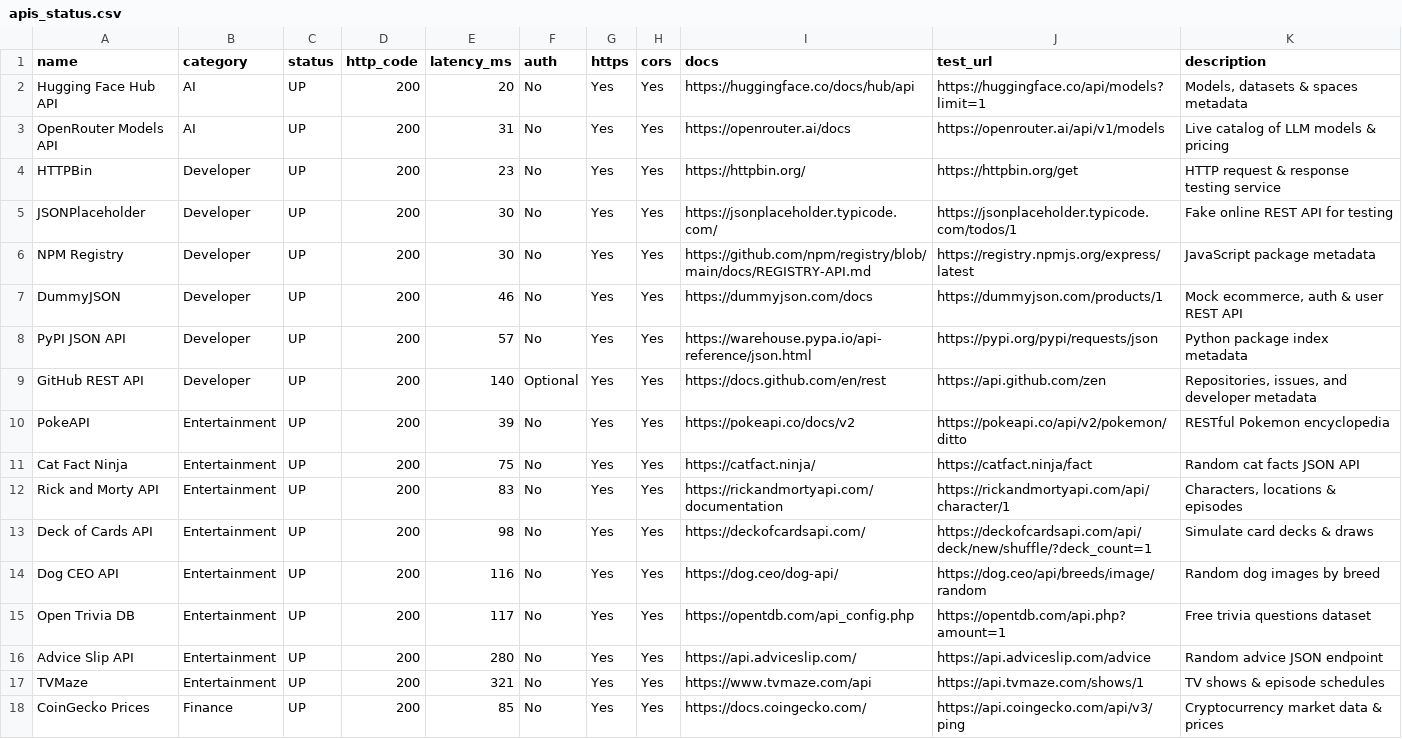
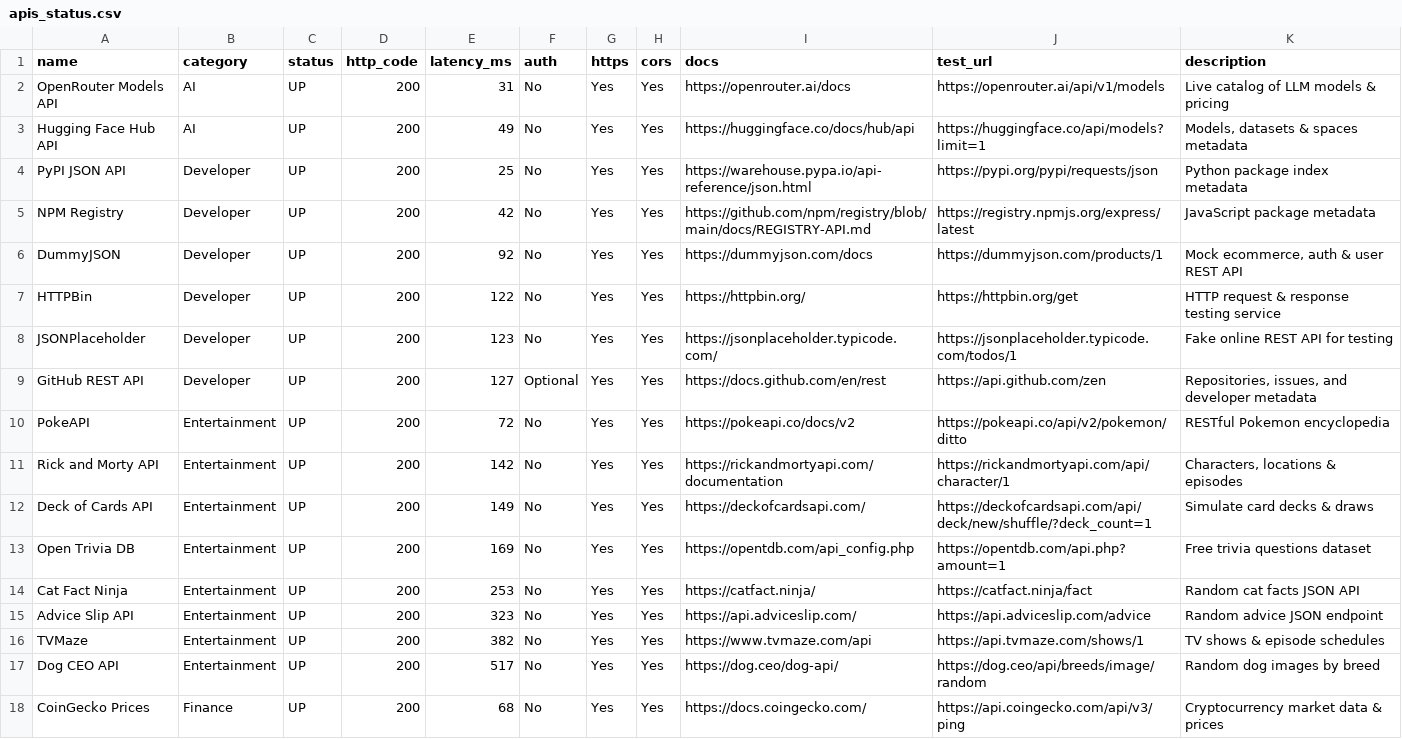
Before and after one commit to OneForAllHub/verified-public-apis, a CSV file: data/apis_status.csv, drawn as a sheet; only a part is shown; the diff covers the shown part only.

```diff
--- a/data/apis_status.csv
+++ b/data/apis_status.csv
@@ -1,18 +1,18 @@
 name,category,status,http_code,latency_ms,auth,https,cors,docs,test_url,description
-Hugging Face Hub API,AI,UP,200,20,No,Yes,Yes,https://huggingface.co/docs/hub/api,https://huggingface.co/api/models?limit=1,"Models, datasets & spaces metadata"
 OpenRouter Models API,AI,UP,200,31,No,Yes,Yes,https://openrouter.ai/docs,https://openrouter.ai/api/v1/models,Live catalog of LLM models & pricing
-HTTPBin,Developer,UP,200,23,No,Yes,Yes,https://httpbin.org/,https://httpbin.org/get,HTTP request & response testing service
-JSONPlaceholder,Developer,UP,200,30,No,Yes,Yes,https://jsonplaceholder.typicode.com/,https://jsonplaceholder.typicode.com/todos/1,Fake online REST API for testing
-NPM Registry,Developer,UP,200,30,No,Yes,Yes,https://github.com/npm/registry/blob/main/docs/REGISTRY-API.md,https://registry.npmjs.org/express/latest,JavaScript package metadata
-DummyJSON,Developer,UP,200,46,No,Yes,Yes,https://dummyjson.com/docs,https://dummyjson.com/products/1,"Mock ecommerce, auth & user REST API"
-PyPI JSON API,Developer,UP,200,57,No,Yes,Yes,https://warehouse.pypa.io/api-reference/json.html,https://pypi.org/pypi/requests/json,Python package index metadata
-GitHub REST API,Developer,UP,200,140,Optional,Yes,Yes,https://docs.github.com/en/rest,https://api.github.com/zen,"Repositories, issues, and developer metadata"
-PokeAPI,Entertainment,UP,200,39,No,Yes,Yes,https://pokeapi.co/docs/v2,https://pokeapi.co/api/v2/pokemon/ditto,RESTful Pokemon encyclopedia
-Cat Fact Ninja,Entertainment,UP,200,75,No,Yes,Yes,https://catfact.ninja/,https://catfact.ninja/fact,Random cat facts JSON API
-Rick and Morty API,Entertainment,UP,200,83,No,Yes,Yes,https://rickandmortyapi.com/documentation,https://rickandmortyapi.com/api/character/1,"Characters, locations & episodes"
-Deck of Cards API,Entertainment,UP,200,98,No,Yes,Yes,https://deckofcardsapi.com/,https://deckofcardsapi.com/api/deck/new/shuffle/?deck_count=1,Simulate card decks & draws
-Dog CEO API,Entertainment,UP,200,116,No,Yes,Yes,https://dog.ceo/dog-api/,https://dog.ceo/api/breeds/image/random,Random dog images by breed
-Open Trivia DB,Entertainment,UP,200,117,No,Yes,Yes,https://opentdb.com/api_config.php,https://opentdb.com/api.php?amount=1,Free trivia questions dataset
-Advice Slip API,Entertainment,UP,200,280,No,Yes,Yes,https://api.adviceslip.com/,https://api.adviceslip.com/advice,Random advice JSON endpoint
-TVMaze,Entertainment,UP,200,321,No,Yes,Yes,https://www.tvmaze.com/api,https://api.tvmaze.com/shows/1,TV shows & episode schedules
-CoinGecko Prices,Finance,UP,200,85,No,Yes,Yes,https://docs.coingecko.com/,https://api.coingecko.com/api/v3/ping,Cryptocurrency market data & prices
+Hugging Face Hub API,AI,UP,200,49,No,Yes,Yes,https://huggingface.co/docs/hub/api,https://huggingface.co/api/models?limit=1,"Models, datasets & spaces metadata"
+PyPI JSON API,Developer,UP,200,25,No,Yes,Yes,https://warehouse.pypa.io/api-reference/json.html,https://pypi.org/pypi/requests/json,Python package index metadata
+NPM Registry,Developer,UP,200,42,No,Yes,Yes,https://github.com/npm/registry/blob/main/docs/REGISTRY-API.md,https://registry.npmjs.org/express/latest,JavaScript package metadata
+DummyJSON,Developer,UP,200,92,No,Yes,Yes,https://dummyjson.com/docs,https://dummyjson.com/products/1,"Mock ecommerce, auth & user REST API"
+HTTPBin,Developer,UP,200,122,No,Yes,Yes,https://httpbin.org/,https://httpbin.org/get,HTTP request & response testing service
+JSONPlaceholder,Developer,UP,200,123,No,Yes,Yes,https://jsonplaceholder.typicode.com/,https://jsonplaceholder.typicode.com/todos/1,Fake online REST API for testing
+GitHub REST API,Developer,UP,200,127,Optional,Yes,Yes,https://docs.github.com/en/rest,https://api.github.com/zen,"Repositories, issues, and developer metadata"
+PokeAPI,Entertainment,UP,200,72,No,Yes,Yes,https://pokeapi.co/docs/v2,https://pokeapi.co/api/v2/pokemon/ditto,RESTful Pokemon encyclopedia
+Rick and Morty API,Entertainment,UP,200,142,No,Yes,Yes,https://rickandmortyapi.com/documentation,https://rickandmortyapi.com/api/character/1,"Characters, locations & episodes"
+Deck of Cards API,Entertainment,UP,200,149,No,Yes,Yes,https://deckofcardsapi.com/,https://deckofcardsapi.com/api/deck/new/shuffle/?deck_count=1,Simulate card decks & draws
+Open Trivia DB,Entertainment,UP,200,169,No,Yes,Yes,https://opentdb.com/api_config.php,https://opentdb.com/api.php?amount=1,Free trivia questions dataset
+Cat Fact Ninja,Entertainment,UP,200,253,No,Yes,Yes,https://catfact.ninja/,https://catfact.ninja/fact,Random cat facts JSON API
+Advice Slip API,Entertainment,UP,200,323,No,Yes,Yes,https://api.adviceslip.com/,https://api.adviceslip.com/advice,Random advice JSON endpoint
+TVMaze,Entertainment,UP,200,382,No,Yes,Yes,https://www.tvmaze.com/api,https://api.tvmaze.com/shows/1,TV shows & episode schedules
+Dog CEO API,Entertainment,UP,200,517,No,Yes,Yes,https://dog.ceo/dog-api/,https://dog.ceo/api/breeds/image/random,Random dog images by breed
+CoinGecko Prices,Finance,UP,200,68,No,Yes,Yes,https://docs.coingecko.com/,https://api.coingecko.com/api/v3/ping,Cryptocurrency market data & prices
```
Also changed, not shown: 2 added rows, 2 removed rows and 29 edited cells elsewhere in this file, 15 other files.
